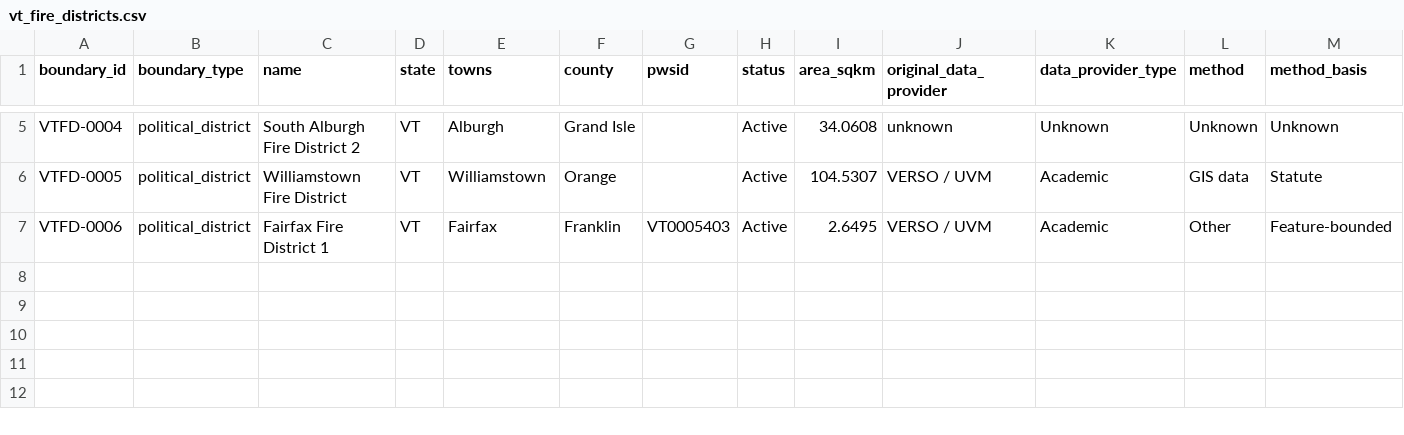
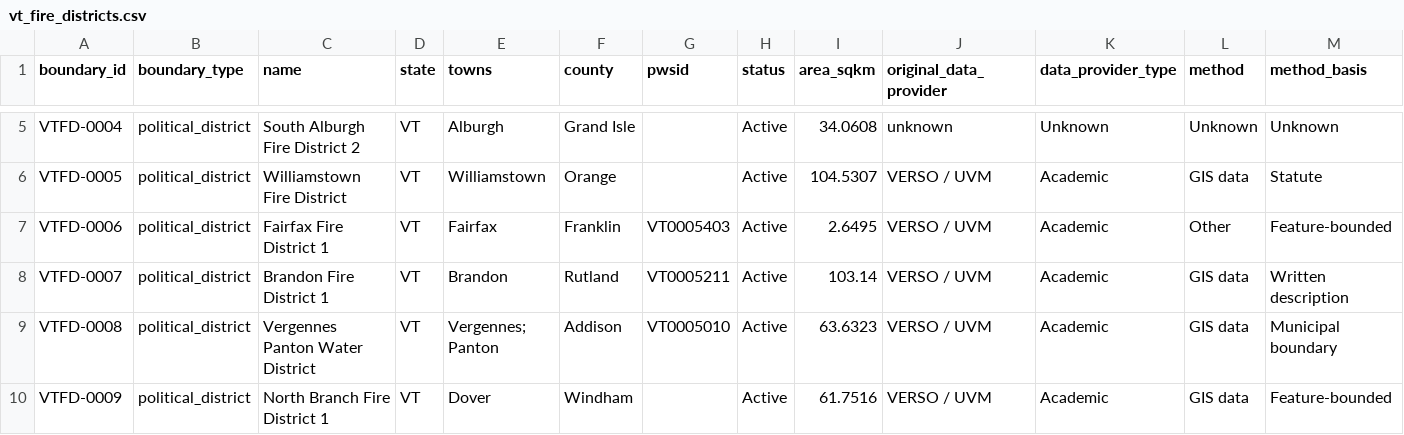
Before and after one commit to VERSO-UVM/Drinking_Water_Service_Areas, a CSV file: data/vt_fire_districts.csv, drawn as a sheet; only a part is shown, gaps mark what is left out; rows hold the shown columns only; the diff names each change by its address in the sheet, - before the commit and + after, or states it on an @@ line.

```diff
--- a/data/vt_fire_districts.csv
+++ b/data/vt_fire_districts.csv
+row 8: VTFD-0007 | political_district | Brandon Fire District 1 | VT | Brandon | Rutland | VT0005211 | Active | 103.14 | VERSO / UVM | Academic | GIS data | Written description
+row 9: VTFD-0008 | political_district | Vergennes Panton Water District | VT | Vergennes; Panton | Addison | VT0005010 | Active | 63.6323 | VERSO / UVM | Academic | GIS data | Municipal boundary
+row 10: VTFD-0009 | political_district | North Branch Fire District 1 | VT | Dover | Windham |  | Active | 61.7516 | VERSO / UVM | Academic | GIS data | Feature-bounded
```
Also changed, not shown: data/boundary_followup.csv, 20 other files.
